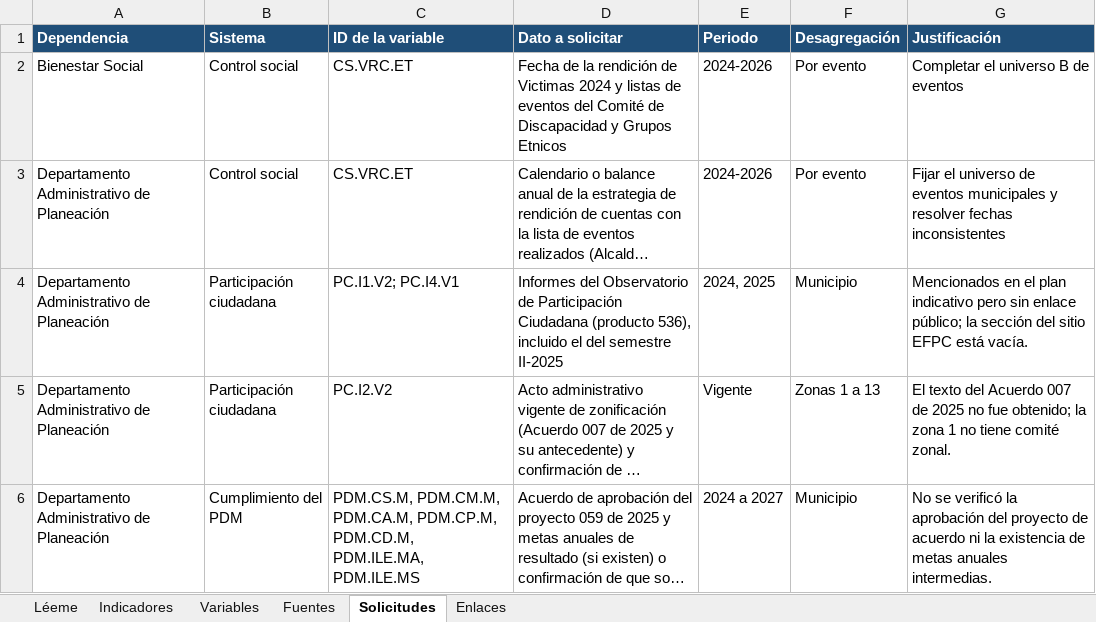
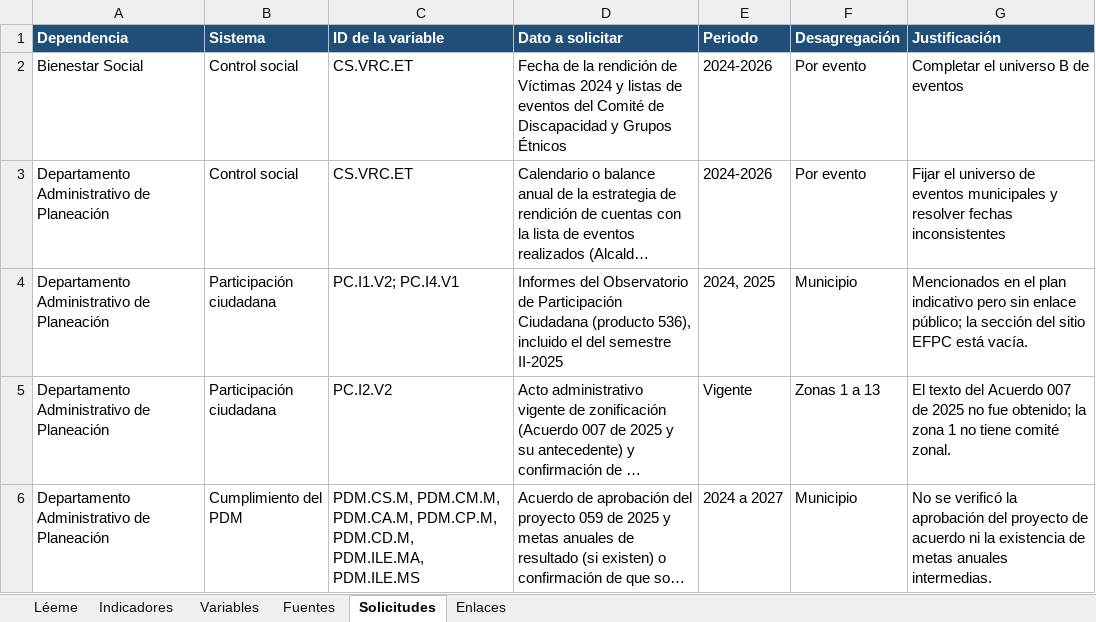
Before and after one commit to hoyosisa9-pixel/Observatorio_Participaci-n_Ciudadana, an Excel workbook: outputs/disponibilidad/disponibilidad_brecha_indicadores.xlsx, sheet Solicitudes, drawn as a sheet; only a part is shown; long unchanged cells end in …; values as stored, in another font and other column widths than the file's, no borders; the diff names each change by its address in the sheet, - before the commit and + after, or states it on an @@ line.

```diff
--- a/outputs/disponibilidad/disponibilidad_brecha_indicadores.xlsx (sheet Solicitudes)
+++ b/outputs/disponibilidad/disponibilidad_brecha_indicadores.xlsx (sheet Solicitudes)
-D2 (Dato a solicitar): …rendición de Victimas 2024 y listas de eventos del Comité de Discapacidad y Grupos Etnicos
+D2 (Dato a solicitar): …rendición de Víctimas 2024 y listas de eventos del Comité de Discapacidad y Grupos Étnicos
```
Also changed, not shown: sheet Variables, sheet Fuentes, sheet Enlaces, 10 other files.
